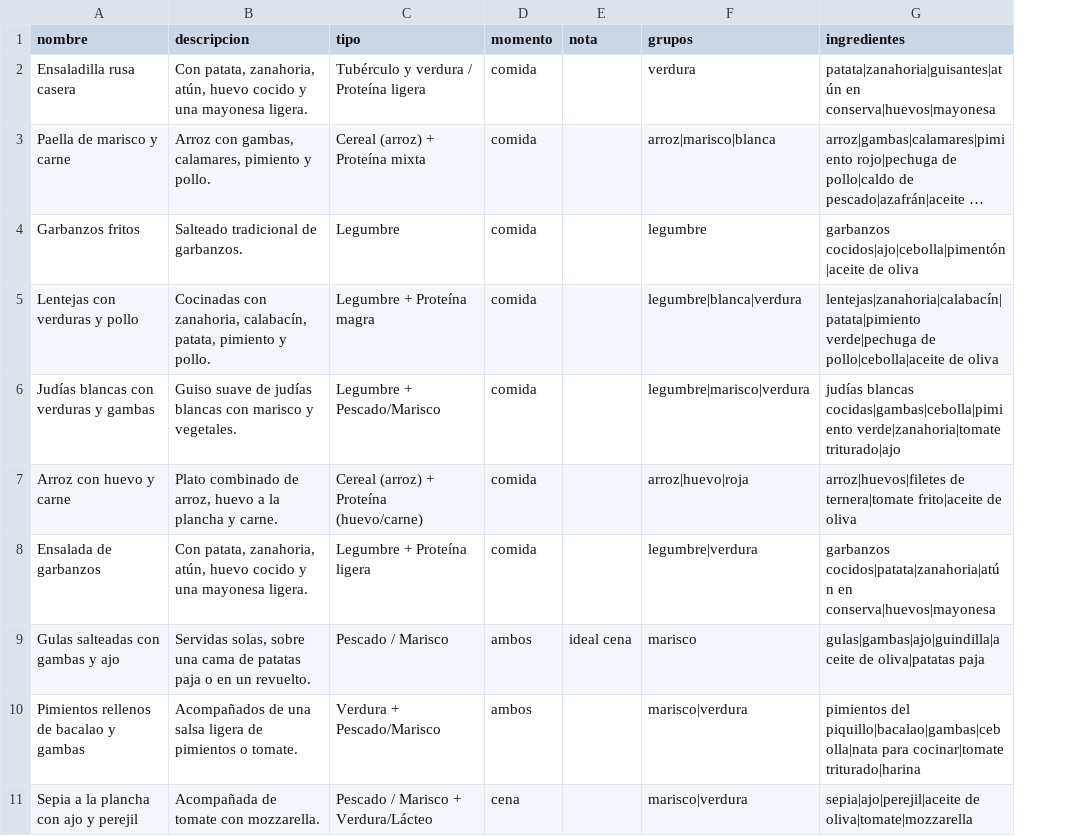
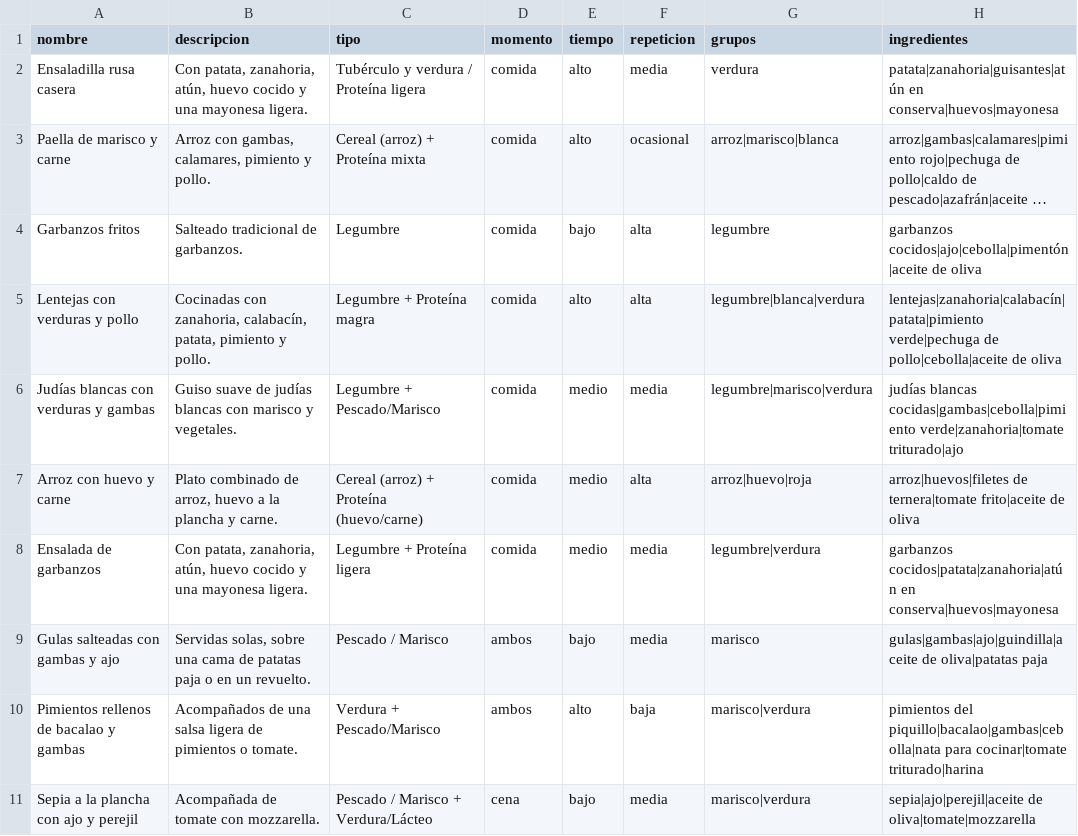
Before and after one commit to diegocalvogit/planificador-comida, a CSV file: datos/platos.csv, drawn as a sheet; only a part is shown; long unchanged cells end in …; removed rows and columns are numbered as before the commit, all else as after; the diff names each change by its address in the sheet, - before the commit and + after, or states it on an @@ line.

```diff
--- a/datos/platos.csv
+++ b/datos/platos.csv
-column E (nota), row 9: ideal cena
+column E (tiempo), rows 2-11: alto | alto | bajo | alto | medio | medio | medio | bajo | alto | bajo
+column F (repeticion), rows 2-11: media | ocasional | alta | alta | media | alta | media | media | baja | media
```
Also changed, not shown: 2 other files.
